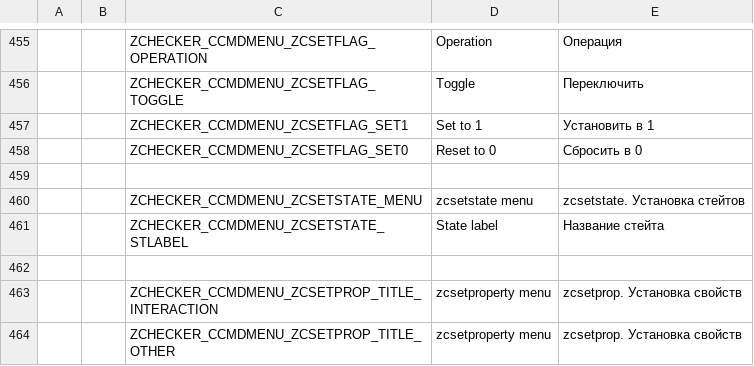
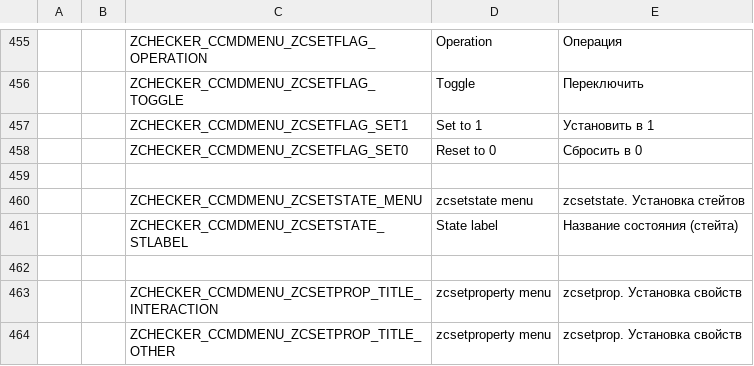
Before and after one commit to LLDM-Doom-Modding/ZChecker, a CSV file: LANGUAGE.gzdoom400.csv, drawn as a sheet; only a part is shown, gaps mark what is left out; the diff covers the shown part only; the diff names each change by its address in the sheet, - before the commit and + after, or states it on an @@ line.

```diff
--- a/LANGUAGE.gzdoom400.csv
+++ b/LANGUAGE.gzdoom400.csv
-E461: Название стейта
+E461: Название состояния (стейта)
```
Also changed, not shown: 20 edited cells elsewhere in this file, 5 other files.
